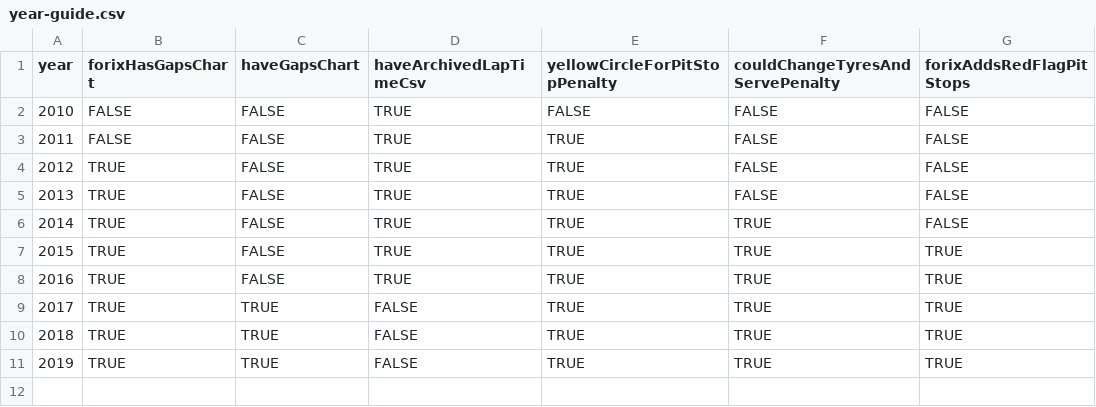
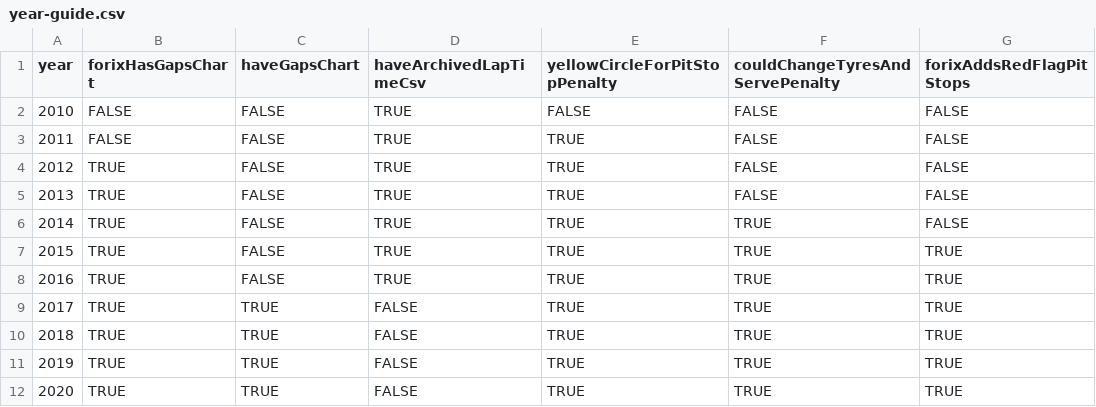
Before and after one commit to antonaltmannhome/f1, a CSV file: f1admin/year-guide.csv, drawn as a sheet.

```diff
--- a/f1admin/year-guide.csv
+++ b/f1admin/year-guide.csv
@@ -11 +11,2 @@ year,forixHasGapsChart, haveGapsChart, haveArchivedLapTimeCsv,yellowCircleForPit
 2019,TRUE,TRUE,FALSE,TRUE,TRUE,TRUE
+2020,TRUE,TRUE,FALSE,TRUE,TRUE,TRUE
```
Also changed, not shown: 5 other files.
